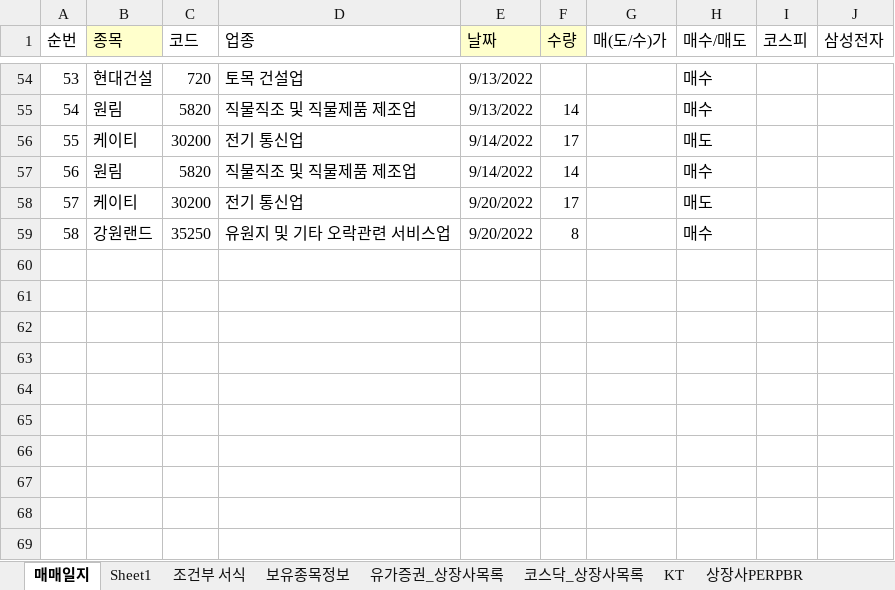
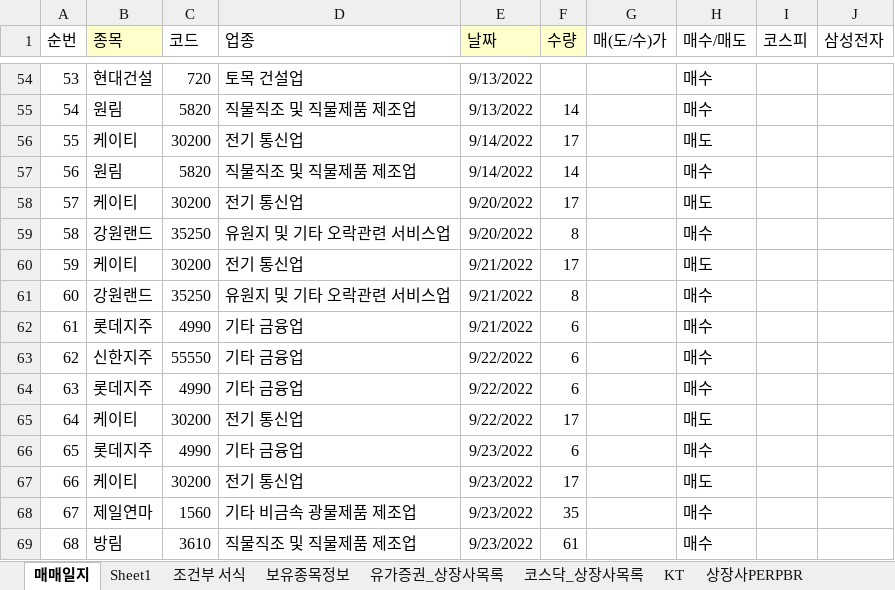
Before and after one commit to starshorse/20200228start, an Excel workbook: xls_node/stock/주식정보.xlsx, sheet 매매일지, drawn as a sheet; only a part is shown, gaps mark what is left out; values as stored, in another font and other column widths than the file's, no borders; conditional formats not drawn; the diff names each change by its address in the sheet, - before the commit and + after, or states it on an @@ line.

```diff
--- a/xls_node/stock/주식정보.xlsx (sheet 매매일지)
+++ b/xls_node/stock/주식정보.xlsx (sheet 매매일지)
+row 60: 59 | 케이티 | 30200 | 전기 통신업 | 9/21/2022 | 17 |  | 매도
+row 61: 60 | 강원랜드 | 35250 | 유원지 및 기타 오락관련 서비스업 | 9/21/2022 | 8 |  | 매수
+row 62: 61 | 롯데지주 | 4990 | 기타 금융업 | 9/21/2022 | 6 |  | 매수
+row 63: 62 | 신한지주 | 55550 | 기타 금융업 | 9/22/2022 | 6 |  | 매수
+row 64: 63 | 롯데지주 | 4990 | 기타 금융업 | 9/22/2022 | 6 |  | 매수
+row 65: 64 | 케이티 | 30200 | 전기 통신업 | 9/22/2022 | 17 |  | 매도
+row 66: 65 | 롯데지주 | 4990 | 기타 금융업 | 9/23/2022 | 6 |  | 매수
+row 67: 66 | 케이티 | 30200 | 전기 통신업 | 9/23/2022 | 17 |  | 매도
+row 68: 67 | 제일연마 | 1560 | 기타 비금속 광물제품 제조업 | 9/23/2022 | 35 |  | 매수
+row 69: 68 | 방림 | 3610 | 직물직조 및 직물제품 제조업 | 9/23/2022 | 61 |  | 매수
```
Also changed, not shown: python_ex/forEn.xlsx, 3 other files.
